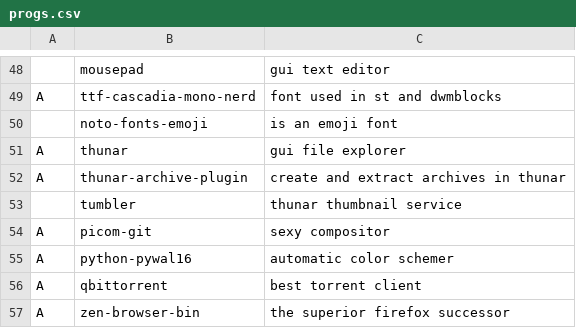
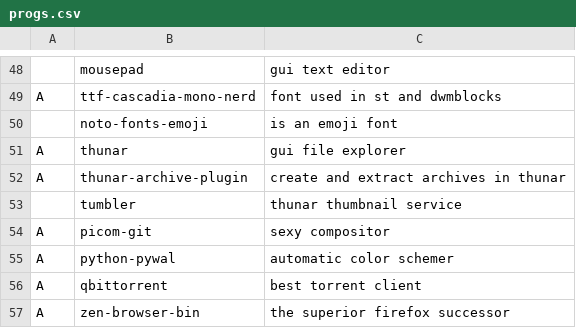
Before and after one commit to pm-lack/pm-larbs, a CSV file: progs.csv, drawn as a sheet; only a part is shown, gaps mark what is left out.

Commit message:
Update progs.csv

```diff
--- a/progs.csv
+++ b/progs.csv
@@ -54,3 +54,3 @@ A,thunar-archive-plugin,"create and extract archives in thunar"
 A,picom-git,"sexy compositor"
-A,python-pywal16,"automatic color schemer"
+A,python-pywal,"automatic color schemer"
 A,qbittorrent,"best torrent client"
```
